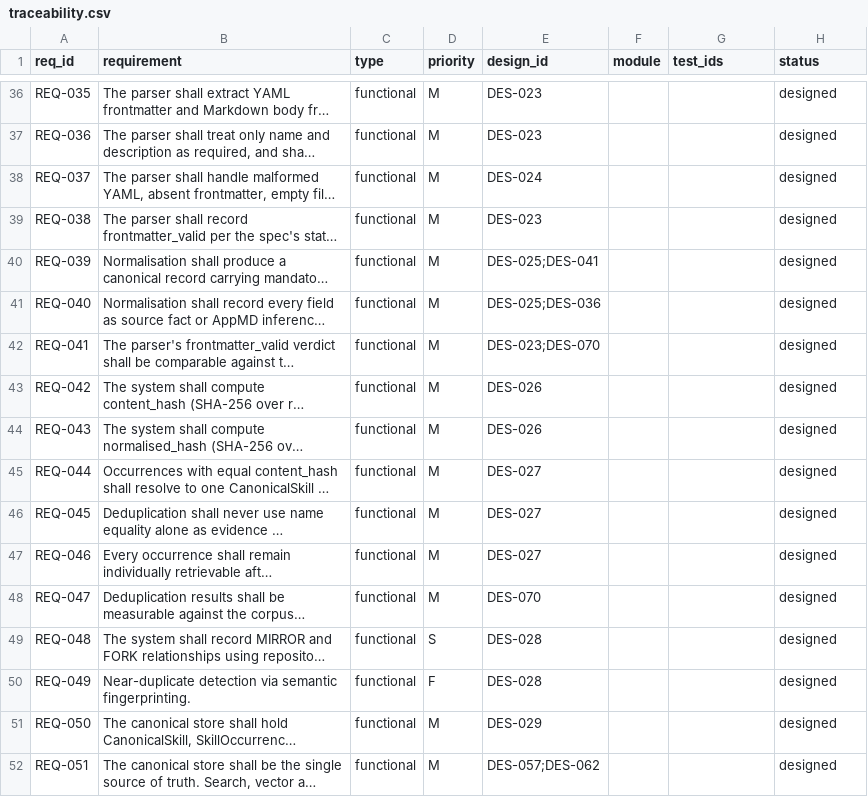
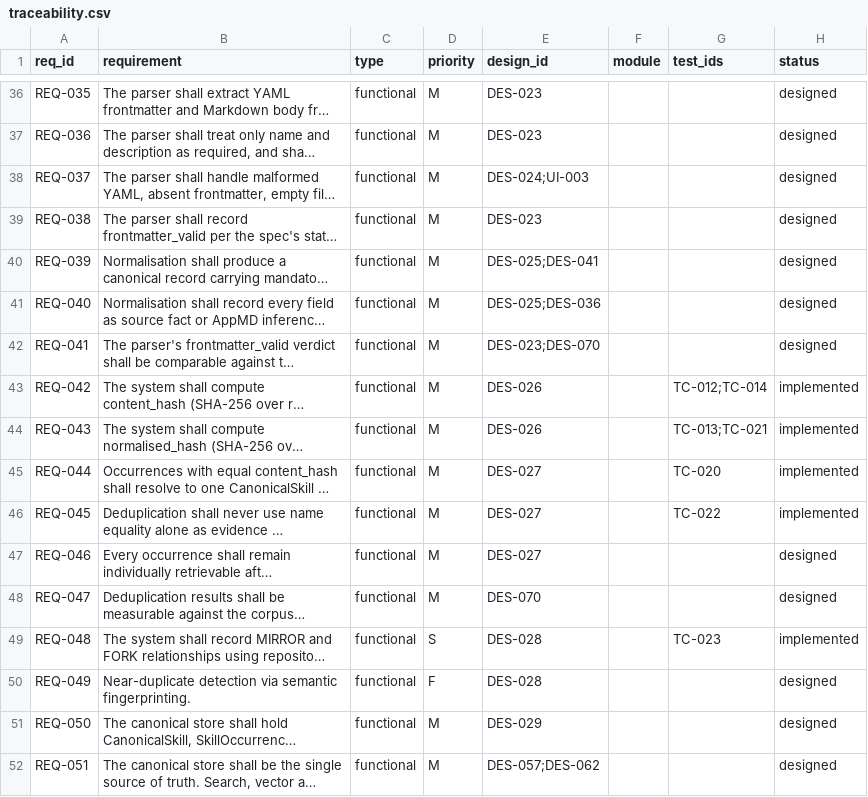
Before and after one commit to Ferousco-dev/skillappmd, a CSV file: .ilana/traceability.csv, drawn as a sheet; only a part is shown, gaps mark what is left out; long unchanged cells end in …; the diff covers the shown part only; the diff names each change by its address in the sheet, - before the commit and + after, or states it on an @@ line.

```diff
--- a/.ilana/traceability.csv
+++ b/.ilana/traceability.csv
-E38 (design_id): DES-024
+E38 (design_id): DES-024;UI-003
-G43 (test_ids): (empty)
+G43 (test_ids): TC-012;TC-014
-H43:H46 (status): designed
+H43:H46 (status): implemented
-G44 (test_ids): (empty)
+G44 (test_ids): TC-013;TC-021
-G45 (test_ids): (empty)
+G45 (test_ids): TC-020
-G46 (test_ids): (empty)
+G46 (test_ids): TC-022
-G49 (test_ids): (empty)
+G49 (test_ids): TC-023
-H49 (status): designed
+H49 (status): implemented
```
Also changed, not shown: 61 edited cells elsewhere in this file, .ilana/design-elements.csv, 23 other files.
